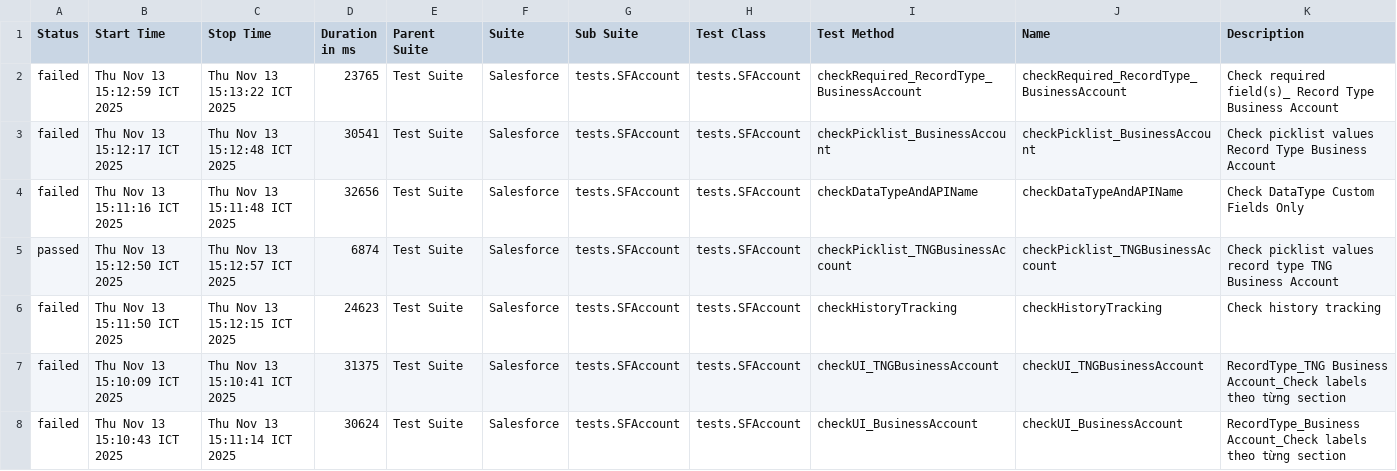
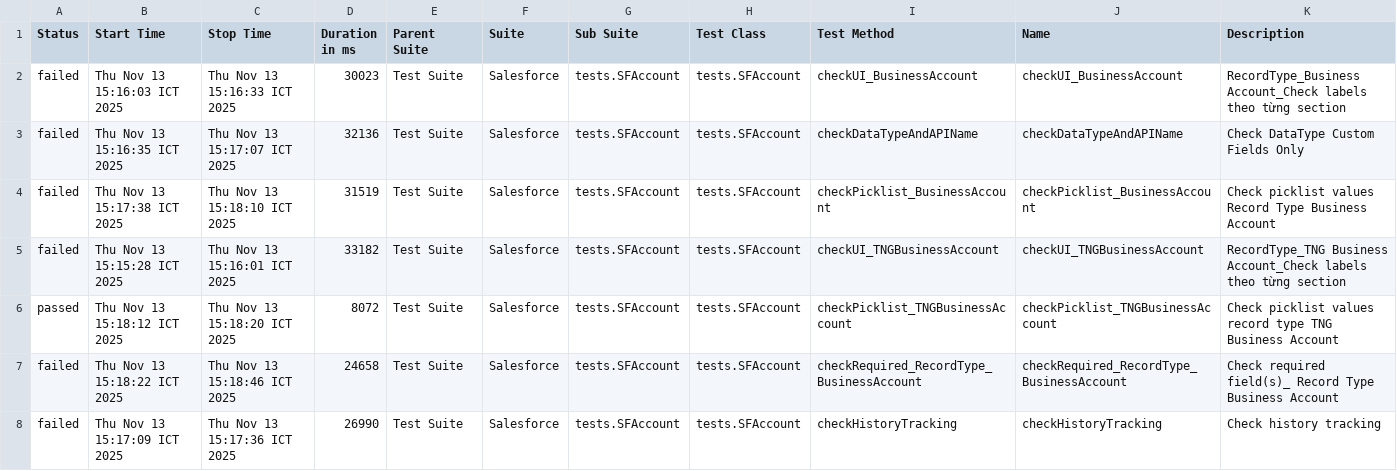
Before and after one commit to vanthongnguyen/AllureReport, a CSV file: test-branch/data/suites.csv, drawn as a sheet.

Commit message:
Update report for branch test-branch at 2025-11-13 15:19:23

```diff
--- a/test-branch/data/suites.csv
+++ b/test-branch/data/suites.csv
@@ -1,8 +1,8 @@
 "Status","Start Time","Stop Time","Duration in ms","Parent Suite","Suite","Sub Suite","Test Class","Test Method","Name","Description"
-"failed","Thu Nov 13 15:12:59 ICT 2025","Thu Nov 13 15:13:22 ICT 2025","23765","Test Suite","Salesforce","tests.SFAccount","tests.SFAccount","checkRequired_RecordType_BusinessAccount","checkRequired_RecordType_BusinessAccount","Check required field(s)_ Record Type Business Account"
-"failed","Thu Nov 13 15:12:17 ICT 2025","Thu Nov 13 15:12:48 ICT 2025","30541","Test Suite","Salesforce","tests.SFAccount","tests.SFAccount","checkPicklist_BusinessAccount","checkPicklist_BusinessAccount","Check picklist values Record Type Business Account"
-"failed","Thu Nov 13 15:11:16 ICT 2025","Thu Nov 13 15:11:48 ICT 2025","32656","Test Suite","Salesforce","tests.SFAccount","tests.SFAccount","checkDataTypeAndAPIName","checkDataTypeAndAPIName","Check DataType Custom Fields Only"
-"passed","Thu Nov 13 15:12:50 ICT 2025","Thu Nov 13 15:12:57 ICT 2025","6874","Test Suite","Salesforce","tests.SFAccount","tests.SFAccount","checkPicklist_TNGBusinessAccount","checkPicklist_TNGBusinessAccount","Check picklist values record type TNG Business Account"
-"failed","Thu Nov 13 15:11:50 ICT 2025","Thu Nov 13 15:12:15 ICT 2025","24623","Test Suite","Salesforce","tests.SFAccount","tests.SFAccount","checkHistoryTracking","checkHistoryTracking","Check history tracking"
-"failed","Thu Nov 13 15:10:09 ICT 2025","Thu Nov 13 15:10:41 ICT 2025","31375","Test Suite","Salesforce","tests.SFAccount","tests.SFAccount","checkUI_TNGBusinessAccount","checkUI_TNGBusinessAccount","RecordType_TNG Business Account_Check labels theo từng section"
-"failed","Thu Nov 13 15:10:43 ICT 2025","Thu Nov 13 15:11:14 ICT 2025","30624","Test Suite","Salesforce","tests.SFAccount","tests.SFAccount","checkUI_BusinessAccount","checkUI_BusinessAccount","RecordType_Business Account_Check labels theo từng section"
+"failed","Thu Nov 13 15:16:03 ICT 2025","Thu Nov 13 15:16:33 ICT 2025","30023","Test Suite","Salesforce","tests.SFAccount","tests.SFAccount","checkUI_BusinessAccount","checkUI_BusinessAccount","RecordType_Business Account_Check labels theo từng section"
+"failed","Thu Nov 13 15:16:35 ICT 2025","Thu Nov 13 15:17:07 ICT 2025","32136","Test Suite","Salesforce","tests.SFAccount","tests.SFAccount","checkDataTypeAndAPIName","checkDataTypeAndAPIName","Check DataType Custom Fields Only"
+"failed","Thu Nov 13 15:17:38 ICT 2025","Thu Nov 13 15:18:10 ICT 2025","31519","Test Suite","Salesforce","tests.SFAccount","tests.SFAccount","checkPicklist_BusinessAccount","checkPicklist_BusinessAccount","Check picklist values Record Type Business Account"
+"failed","Thu Nov 13 15:15:28 ICT 2025","Thu Nov 13 15:16:01 ICT 2025","33182","Test Suite","Salesforce","tests.SFAccount","tests.SFAccount","checkUI_TNGBusinessAccount","checkUI_TNGBusinessAccount","RecordType_TNG Business Account_Check labels theo từng section"
+"passed","Thu Nov 13 15:18:12 ICT 2025","Thu Nov 13 15:18:20 ICT 2025","8072","Test Suite","Salesforce","tests.SFAccount","tests.SFAccount","checkPicklist_TNGBusinessAccount","checkPicklist_TNGBusinessAccount","Check picklist values record type TNG Business Account"
+"failed","Thu Nov 13 15:18:22 ICT 2025","Thu Nov 13 15:18:46 ICT 2025","24658","Test Suite","Salesforce","tests.SFAccount","tests.SFAccount","checkRequired_RecordType_BusinessAccount","checkRequired_RecordType_BusinessAccount","Check required field(s)_ Record Type Business Account"
+"failed","Thu Nov 13 15:17:09 ICT 2025","Thu Nov 13 15:17:36 ICT 2025","26990","Test Suite","Salesforce","tests.SFAccount","tests.SFAccount","checkHistoryTracking","checkHistoryTracking","Check history tracking"
```
Also changed, not shown: 37 other files.
